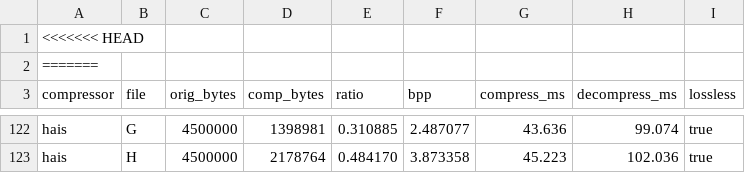
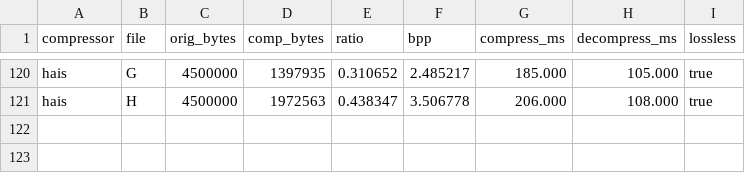
Before and after one commit to davidpelicano0911/TAI-Project2, a CSV file: benchmark/results.csv, drawn as a sheet; only a part is shown, gaps mark what is left out; removed rows and columns are numbered as before the commit, all else as after; the diff covers the shown part only; the diff names each change by its address in the sheet, - before the commit and + after, or states it on an @@ line.

```diff
--- a/benchmark/results.csv
+++ b/benchmark/results.csv
-row 1: <<<<<<< HEAD
-row 2: =======
-D120 (comp_bytes): 1398981
+D120 (comp_bytes): 1397935
-E120 (ratio): 0.310885
+E120 (ratio): 0.310652
-F120 (bpp): 2.487077
+F120 (bpp): 2.485217
-G120 (compress_ms): 43.636
+G120 (compress_ms): 185.000
-H120 (decompress_ms): 99.074
+H120 (decompress_ms): 105.000
-D121 (comp_bytes): 2178764
+D121 (comp_bytes): 1972563
-E121 (ratio): 0.484170
+E121 (ratio): 0.438347
-F121 (bpp): 3.873358
+F121 (bpp): 3.506778
-G121 (compress_ms): 45.223
+G121 (compress_ms): 206.000
-H121 (decompress_ms): 102.036
+H121 (decompress_ms): 108.000
```
Also changed, not shown: 30 edited cells elsewhere in this file, 3 other files.
